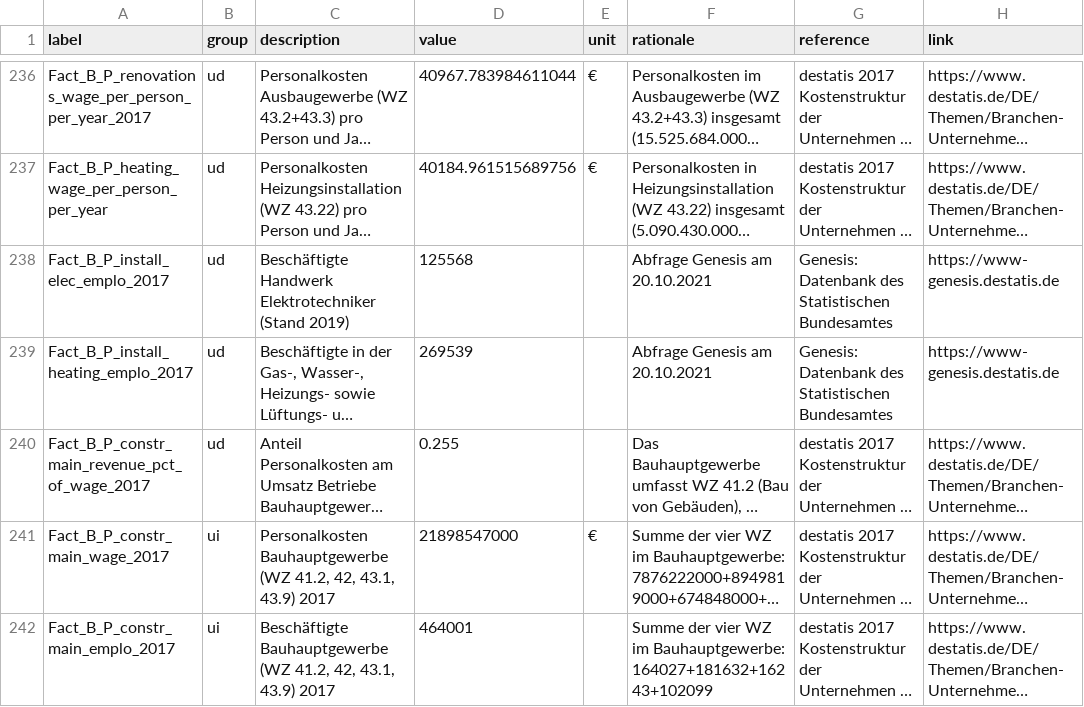
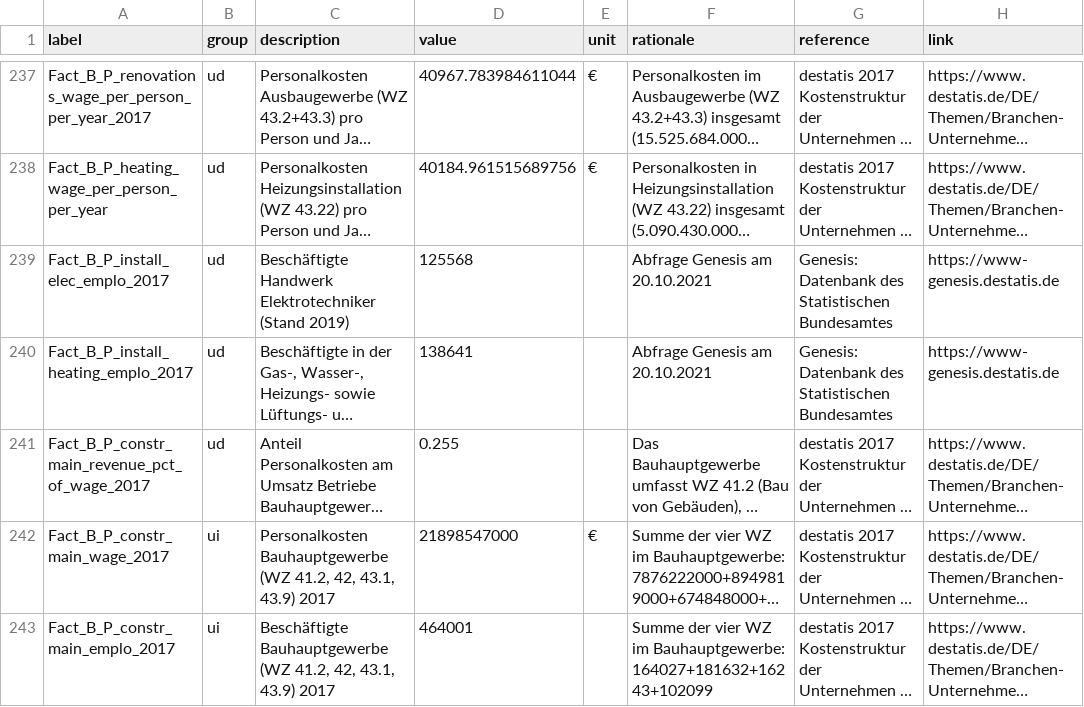
Before and after one commit to GermanZero-de/localzero-data-public, a CSV file: facts/2018.csv, drawn as a sheet; only a part is shown, gaps mark what is left out; long unchanged cells end in …; addresses are those after the commit; the diff covers the shown part only; the diff names each change by its address in the sheet, - before the commit and + after, or states it on an @@ line.

Commit message:
New facts needed by the newly added derived facts (in preparation of the big data update).     These did cause some data changes.     Rationale:       - Some of the original (now derived) values were computed by taking some value from a graph. Now we sometimes compute with different precision       - We found a few places where similar values (e.g. offshore vs onshore wind) were derived via different formulas, or sometimes just taken from some source.       - Now we try to always derive them and in the same way.

```diff
--- a/facts/2018.csv
+++ b/facts/2018.csv
-D240 (value): 269539
+D240 (value): 138641
```
Also changed, not shown: 1 added row and 5 edited cells elsewhere in this file.
